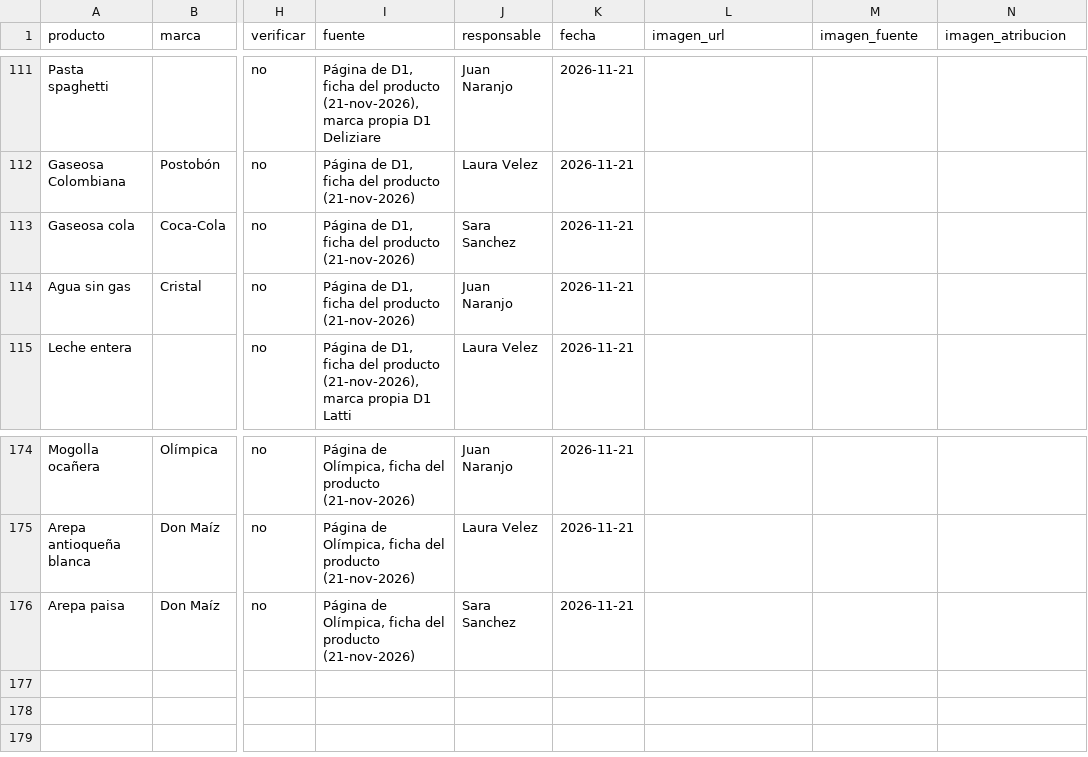
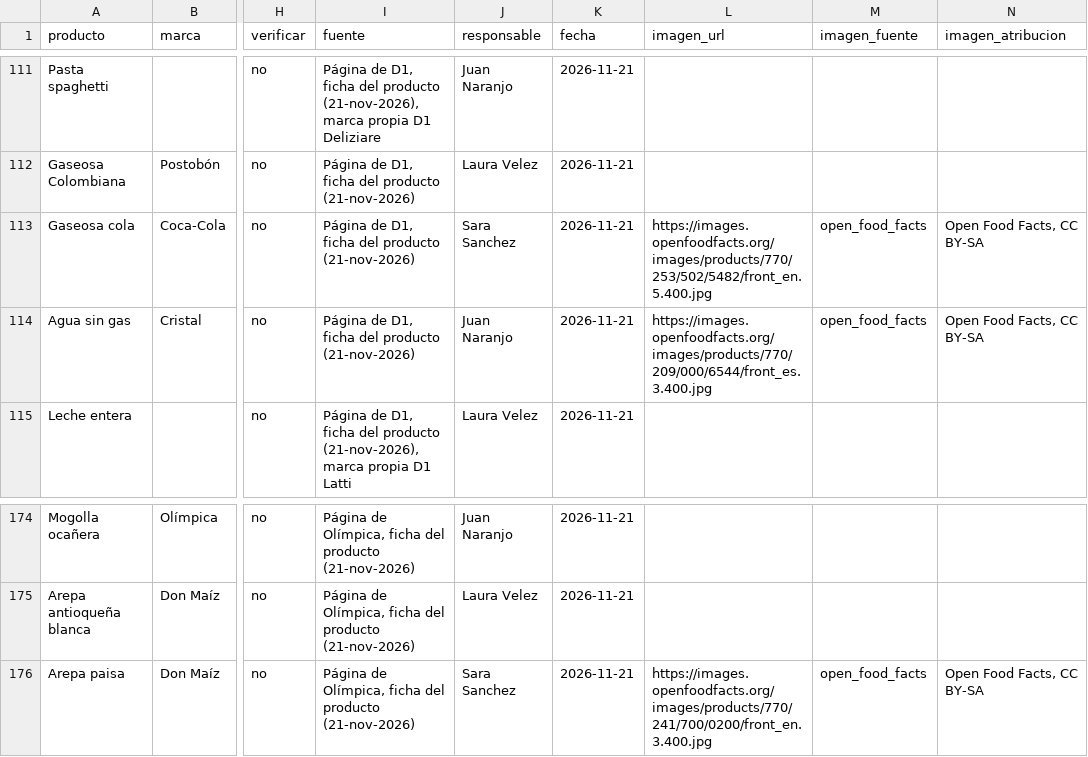
Before and after one commit to JuanJo0775/Sistema_valora_B, a CSV file: seed/productos.csv, drawn as a sheet; only a part is shown, gaps mark what is left out; the diff names each change by its address in the sheet, - before the commit and + after, or states it on an @@ line.

Commit message:
feat(semilla): 3 fotos más de Open Food Facts con el reintento (#195)

```diff
--- a/seed/productos.csv
+++ b/seed/productos.csv
-L113 (imagen_url): (empty)
+L113 (imagen_url): https://images.openfoodfacts.org/images/products/770/253/502/5482/front_en.5.400.jpg
-M113:M114 (imagen_fuente): (empty)
+M113:M114 (imagen_fuente): open_food_facts
-N113:N114 (imagen_atribucion): (empty)
+N113:N114 (imagen_atribucion): Open Food Facts, CC BY-SA
-L114 (imagen_url): (empty)
+L114 (imagen_url): https://images.openfoodfacts.org/images/products/770/209/000/6544/front_es.3.400.jpg
-L176 (imagen_url): (empty)
+L176 (imagen_url): https://images.openfoodfacts.org/images/products/770/241/700/0200/front_en.3.400.jpg
-M176 (imagen_fuente): (empty)
+M176 (imagen_fuente): open_food_facts
-N176 (imagen_atribucion): (empty)
+N176 (imagen_atribucion): Open Food Facts, CC BY-SA
```
